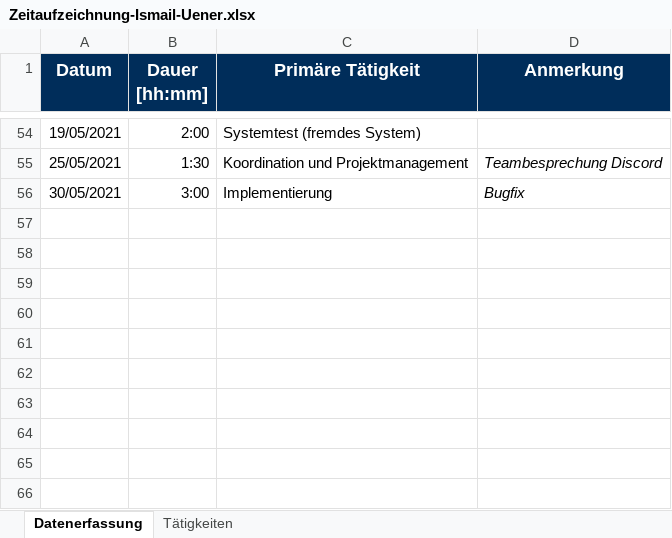
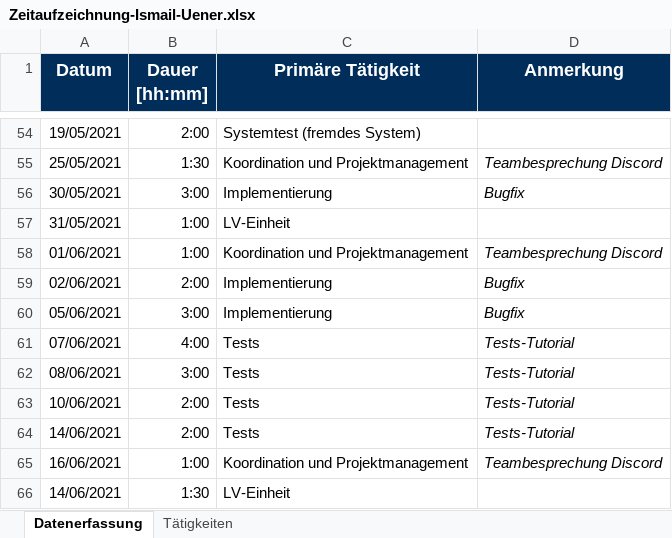
Before and after one commit to merasz/softwareEngineeringProject, an Excel workbook: documents/zeitaufzeichnung/Zeitaufzeichnung-Ismail-Uener.xlsx, sheet Datenerfassung, drawn as a sheet; only a part is shown, gaps mark what is left out; values as stored, in another font and other column widths than the file's, no borders; the diff names each change by its address in the sheet, - before the commit and + after, or states it on an @@ line.

Commit message:
zeitaufzeichnung update

```diff
--- a/documents/zeitaufzeichnung/Zeitaufzeichnung-Ismail-Uener.xlsx (sheet Datenerfassung)
+++ b/documents/zeitaufzeichnung/Zeitaufzeichnung-Ismail-Uener.xlsx (sheet Datenerfassung)
+row 57: 31/05/2021 | 1:00 | LV-Einheit
+row 58: 01/06/2021 | 1:00 | Koordination und Projektmanagement | Teambesprechung Discord
+row 59: 02/06/2021 | 2:00 | Implementierung | Bugfix
+row 60: 05/06/2021 | 3:00 | Implementierung | Bugfix
+row 61: 07/06/2021 | 4:00 | Tests | Tests-Tutorial
+row 62: 08/06/2021 | 3:00 | Tests | Tests-Tutorial
+row 63: 10/06/2021 | 2:00 | Tests | Tests-Tutorial
+row 64: 14/06/2021 | 2:00 | Tests | Tests-Tutorial
+row 65: 16/06/2021 | 1:00 | Koordination und Projektmanagement | Teambesprechung Discord
+row 66: 14/06/2021 | 1:30 | LV-Einheit
```
